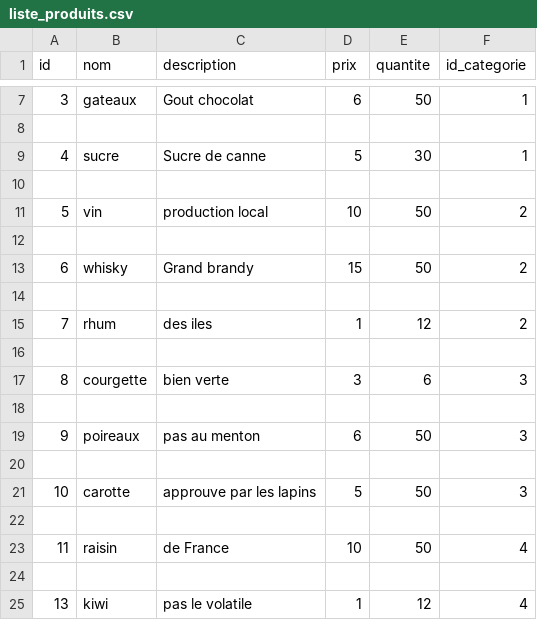
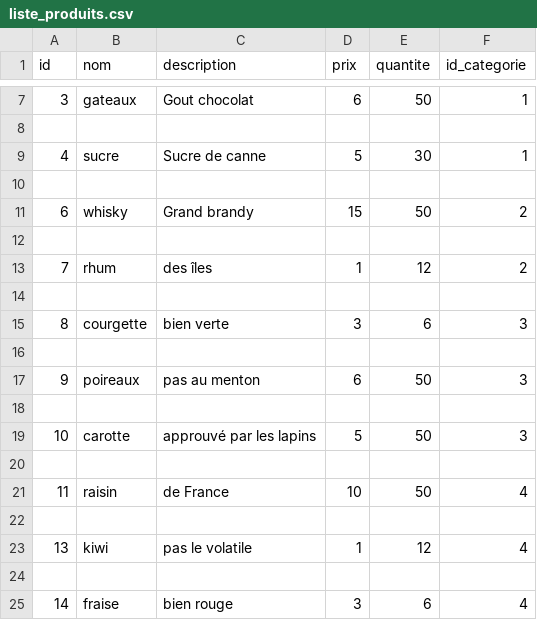
Before and after one commit to salvatore-anania/gestion_de_stock, a CSV file: liste_produits.csv, drawn as a sheet; only a part is shown, gaps mark what is left out; the shorter side is filled out with more unchanged rows; removed rows and columns are numbered as before the commit, all else as after; the diff names each change by its address in the sheet, - before the commit and + after, or states it on an @@ line.

Commit message:
Ajout gestion d'erreur et relation entre table

```diff
--- a/liste_produits.csv
+++ b/liste_produits.csv
-row 11: 5 | vin | production local | 10 | 50 | 2
-row 12: (empty)
-C13 (description): des iles
+C13 (description): des îles
-C19 (description): approuve par les lapins
+C19 (description): approuvé par les lapins
```
Also changed, not shown: 5 other files.
